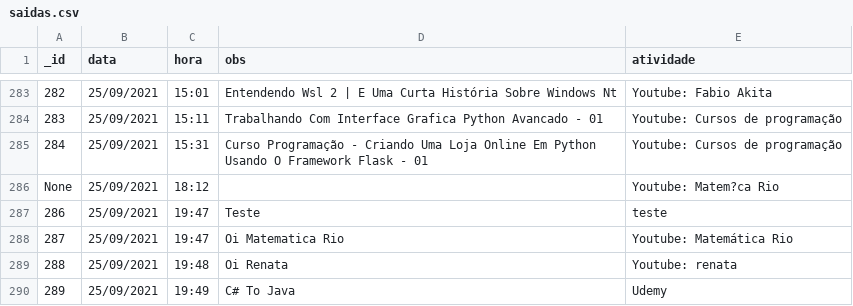
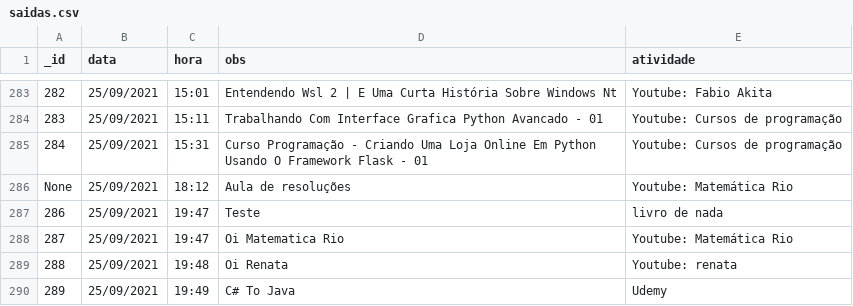
Before and after one commit to isaiasavila/datasets, a CSV file: saidas.csv, drawn as a sheet; only a part is shown, gaps mark what is left out; the diff names each change by its address in the sheet, - before the commit and + after, or states it on an @@ line.

Commit message:
Update saidas.csv

```diff
--- a/saidas.csv
+++ b/saidas.csv
-D286 (obs): (empty)
+D286 (obs): Aula de resoluções
-E286 (atividade): Youtube: Matem?ca Rio
+E286 (atividade): Youtube: Matemática Rio
-E287 (atividade): teste
+E287 (atividade): livro de nada
```
